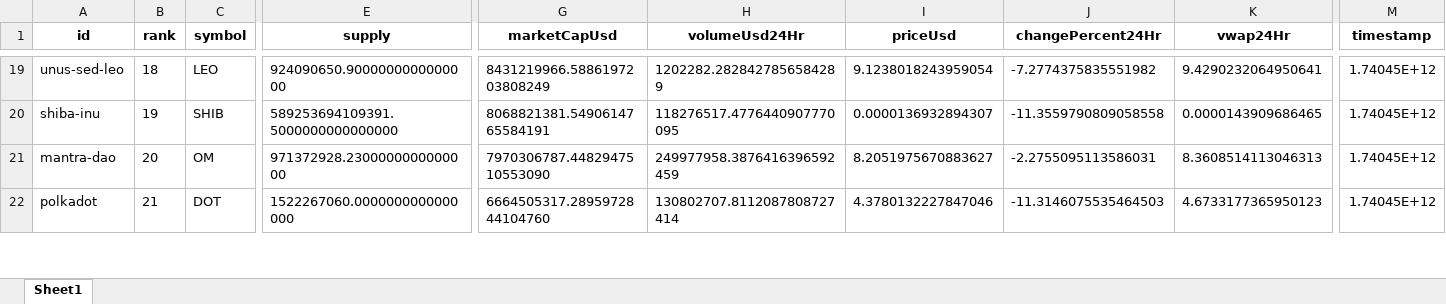
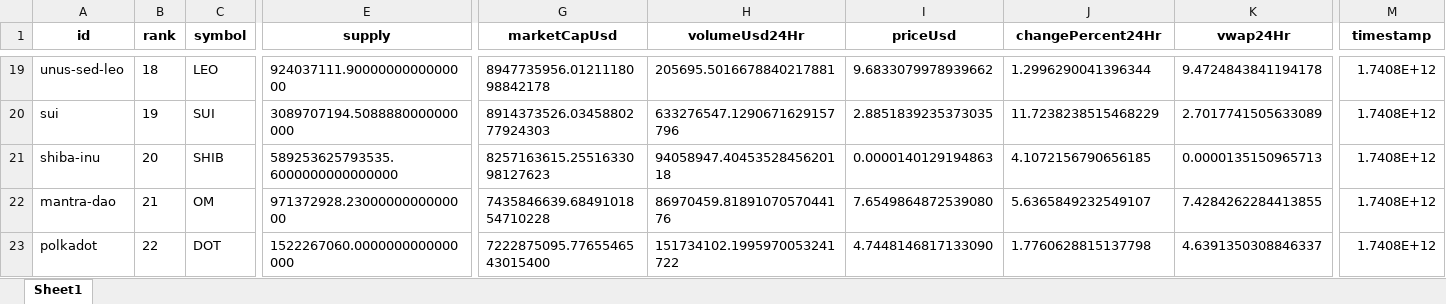
Before and after one commit to gedar1971/bigdata2501_actividad_1, an Excel workbook: src/static/xlsx/request_api_xlsx.xlsx, sheet Sheet1, drawn as a sheet; only a part is shown, gaps mark what is left out; values as stored, in another font and other column widths than the file's, no borders; addresses are those after the commit; rows hold the shown columns only; the diff covers the shown part only; the diff names each change by its address in the sheet, - before the commit and + after, or states it on an @@ line.

```diff
--- a/src/static/xlsx/request_api_xlsx.xlsx (sheet Sheet1)
+++ b/src/static/xlsx/request_api_xlsx.xlsx (sheet Sheet1)
-E19 (supply): 924090650.9000000000000000
+E19 (supply): 924037111.9000000000000000
-G19 (marketCapUsd): 8431219966.5886197203808249
+G19 (marketCapUsd): 8947735956.0121118098842178
-H19 (volumeUsd24Hr): 1202282.2828427856584289
+H19 (volumeUsd24Hr): 205695.5016678840217881
-I19 (priceUsd): 9.1238018243959054
+I19 (priceUsd): 9.6833079978939662
-J19 (changePercent24Hr): -7.2774375835551982
+J19 (changePercent24Hr): 1.2996290041396344
-K19 (vwap24Hr): 9.4290232064950641
+K19 (vwap24Hr): 9.4724843841194178
-M19 (timestamp): 1.74045E+12
+M19 (timestamp): 1.7408E+12
+row 20: sui | 19 | SUI | 3089707194.5088880000000000 | 8914373526.0345880277924303 | 633276547.1290671629157796 | 2.8851839235373035 | 11.7238238515468229 | 2.7017741505633089 | 1.7408E+12
-B21 (rank): 19
+B21 (rank): 20
-E21 (supply): 589253694109391.5000000000000000
+E21 (supply): 589253625793535.6000000000000000
-G21 (marketCapUsd): 8068821381.5490614765584191
+G21 (marketCapUsd): 8257163615.2551633098127623
-H21 (volumeUsd24Hr): 118276517.4776440907770095
+H21 (volumeUsd24Hr): 94058947.4045352845620118
-I21 (priceUsd): 0.0000136932894307
+I21 (priceUsd): 0.0000140129194863
-J21 (changePercent24Hr): -11.3559790809058558
+J21 (changePercent24Hr): 4.1072156790656185
-K21 (vwap24Hr): 0.0000143909686465
+K21 (vwap24Hr): 0.0000135150965713
-M21:M23 (timestamp): 1.74045E+12
+M21:M23 (timestamp): 1.7408E+12
-B22 (rank): 20
+B22 (rank): 21
-G22 (marketCapUsd): 7970306787.4482947510553090
+G22 (marketCapUsd): 7435846639.6849101854710228
-H22 (volumeUsd24Hr): 249977958.3876416396592459
+H22 (volumeUsd24Hr): 86970459.8189107057044176
-I22 (priceUsd): 8.2051975670883627
+I22 (priceUsd): 7.6549864872539080
-J22 (changePercent24Hr): -2.2755095113586031
+J22 (changePercent24Hr): 5.6365849232549107
-K22 (vwap24Hr): 8.3608514113046313
+K22 (vwap24Hr): 7.4284262284413855
-B23 (rank): 21
+B23 (rank): 22
-G23 (marketCapUsd): 6664505317.2895972844104760
+G23 (marketCapUsd): 7222875095.7765546543015400
-H23 (volumeUsd24Hr): 130802707.8112087808727414
+H23 (volumeUsd24Hr): 151734102.1995970053241722
-I23 (priceUsd): 4.3780132227847046
+I23 (priceUsd): 4.7448146817133090
-J23 (changePercent24Hr): -11.3146075535464503
+J23 (changePercent24Hr): 1.7760628815137798
-K23 (vwap24Hr): 4.6733177365950123
+K23 (vwap24Hr): 4.6391350308846337
```
Also changed, not shown: 34 added rows, 35 removed rows and 443 edited cells elsewhere in this sheet, 1 other file.
